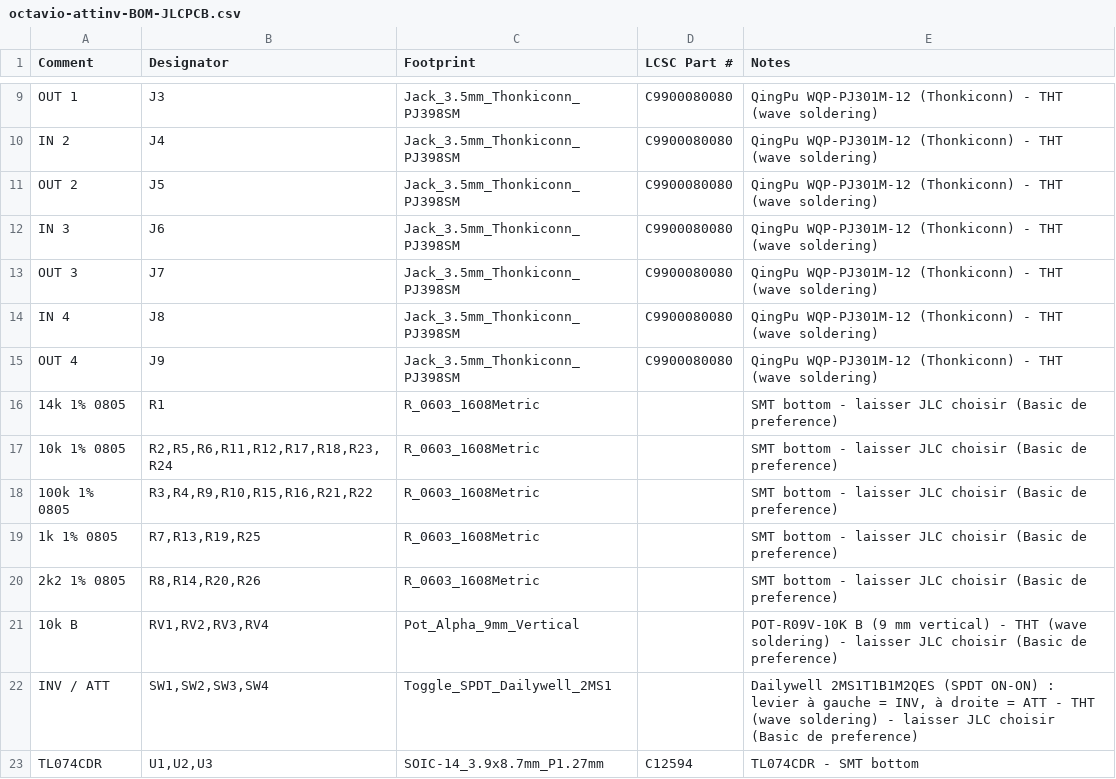
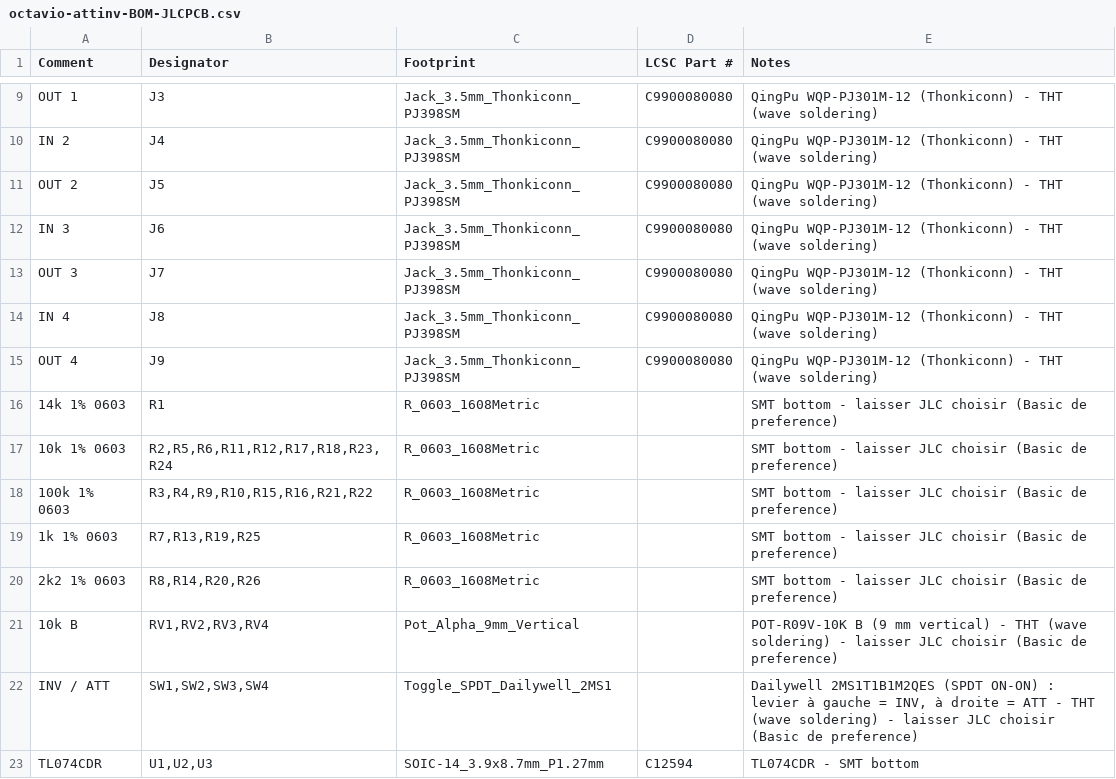
Before and after one commit to jbpaudio-rgb/eurorack, a CSV file: ATTINV/octavio-attinv-BOM-JLCPCB.csv, drawn as a sheet; only a part is shown, gaps mark what is left out.

```diff
--- a/ATTINV/octavio-attinv-BOM-JLCPCB.csv
+++ b/ATTINV/octavio-attinv-BOM-JLCPCB.csv
@@ -15,7 +15,7 @@ IN 4,J8,Jack_3.5mm_Thonkiconn_PJ398SM,C9900080080,QingPu WQP-PJ301M-12 (Thonkico
 OUT 4,J9,Jack_3.5mm_Thonkiconn_PJ398SM,C9900080080,QingPu WQP-PJ301M-12 (Thonkiconn) - THT (wave soldering)
-14k 1% 0805,R1,R_0603_1608Metric,,SMT bottom - laisser JLC choisir (Basic de preference)
-10k 1% 0805,"R2,R5,R6,R11,R12,R17,R18,R23,R24",R_0603_1608Metric,,SMT bottom - laisser JLC choisir (Basic de preference)
-100k 1% 0805,"R3,R4,R9,R10,R15,R16,R21,R22",R_0603_1608Metric,,SMT bottom - laisser JLC choisir (Basic de preference)
-1k 1% 0805,"R7,R13,R19,R25",R_0603_1608Metric,,SMT bottom - laisser JLC choisir (Basic de preference)
-2k2 1% 0805,"R8,R14,R20,R26",R_0603_1608Metric,,SMT bottom - laisser JLC choisir (Basic de preference)
+14k 1% 0603,R1,R_0603_1608Metric,,SMT bottom - laisser JLC choisir (Basic de preference)
+10k 1% 0603,"R2,R5,R6,R11,R12,R17,R18,R23,R24",R_0603_1608Metric,,SMT bottom - laisser JLC choisir (Basic de preference)
+100k 1% 0603,"R3,R4,R9,R10,R15,R16,R21,R22",R_0603_1608Metric,,SMT bottom - laisser JLC choisir (Basic de preference)
+1k 1% 0603,"R7,R13,R19,R25",R_0603_1608Metric,,SMT bottom - laisser JLC choisir (Basic de preference)
+2k2 1% 0603,"R8,R14,R20,R26",R_0603_1608Metric,,SMT bottom - laisser JLC choisir (Basic de preference)
 10k B,"RV1,RV2,RV3,RV4",Pot_Alpha_9mm_Vertical,,POT-R09V-10K B (9 mm vertical) - THT (wave soldering) - laisser JLC choisir (Basic de preference)
```
Also changed, not shown: COMPLEX/octavio-complex-BOM-JLCPCB.csv, NOISETOOLS/octavio-noisetools-BOM-JLCPCB.csv, 6 other files.
